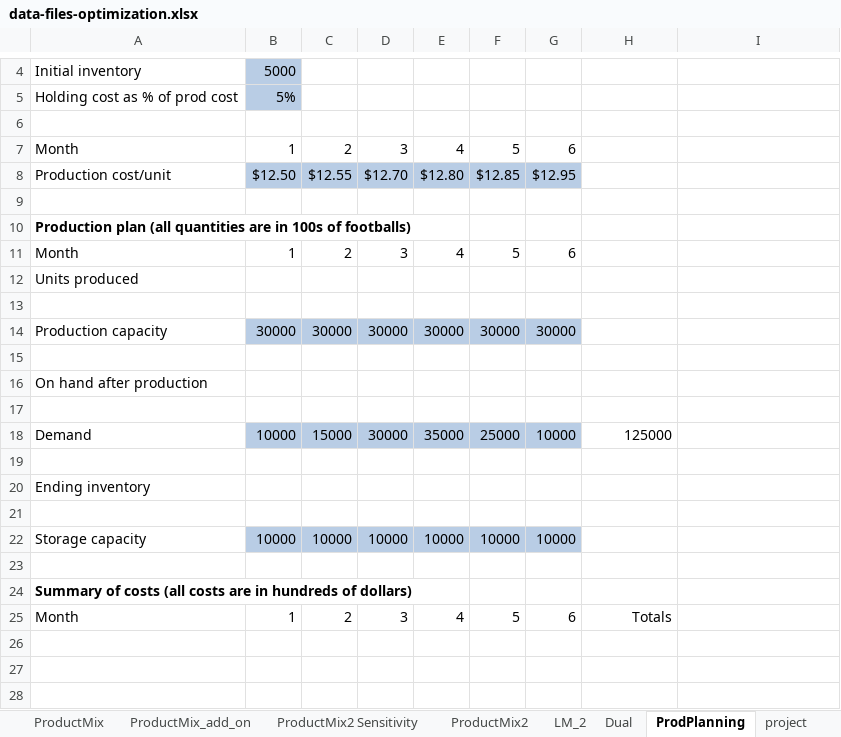
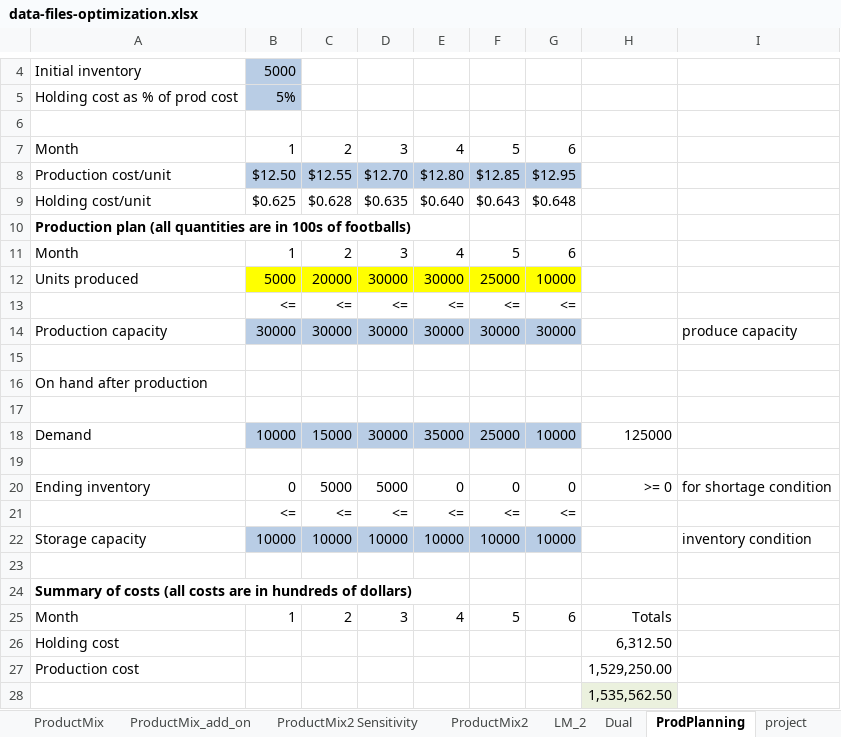
Before and after one commit to boomnuna/DADS7102, an Excel workbook: class_excel/data-files-optimization.xlsx, sheet ProdPlanning, drawn as a sheet; only a part is shown, gaps mark what is left out; values as stored, in another font and other column widths than the file's, no borders; removed rows and columns are numbered as before the commit, all else as after; the diff names each change by its address in the sheet, - before the commit and + after, or states it on an @@ line.

```diff
--- a/class_excel/data-files-optimization.xlsx (sheet ProdPlanning)
+++ b/class_excel/data-files-optimization.xlsx (sheet ProdPlanning)
-row 9: (empty)
+row 9: Holding cost/unit | $0.625 | $0.628 | $0.635 | $0.640 | $0.643 | $0.648
-row 12: Units produced
-row 12: (empty)
+row 12: Units produced | 5000 | 20000 | 30000 | 30000 | 25000 | 10000
-B12:G12 fill: none
+B12:G12 fill: #FFFF00
+row 13:  | <= | <= | <= | <= | <= | <=
-I14: (empty)
+I14: produce capacity
-row 20: Ending inventory
-row 20: (empty)
+row 20: Ending inventory | 0 | 5000 | 5000 | 0 | 0 | 0 | >= 0 | for shortage condition
+row 21:  | <= | <= | <= | <= | <= | <=
-I22: (empty)
+I22: inventory condition
+row 26: Holding cost |  |  |  |  |  |  | 6,312.50
+row 27: Production cost |  |  |  |  |  |  | 1,529,250.00
+row 28:  |  |  |  |  |  |  | 1,535,562.50
```
Also changed, not shown: sheet MCNF, sheet RedBrandLogistics, charts or pictures.
